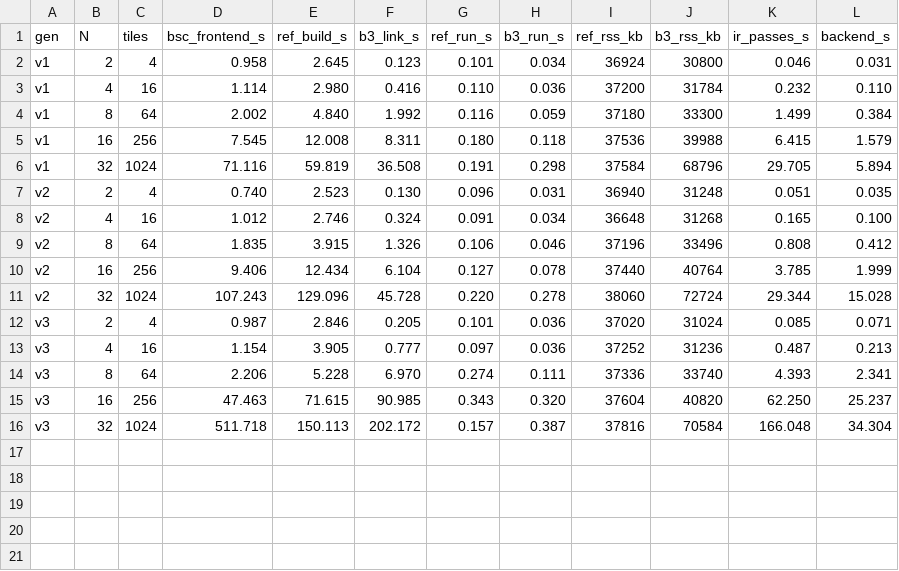
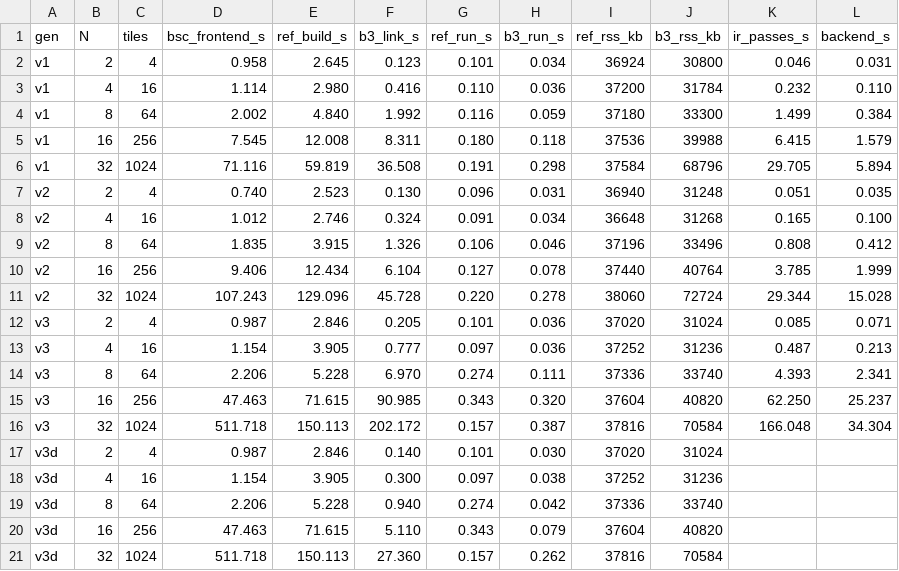
Before and after one commit to nanavati/bsc, a CSV file: src/bluesim3/bench/grid/results.csv, drawn as a sheet.

```diff
--- a/src/bluesim3/bench/grid/results.csv
+++ b/src/bluesim3/bench/grid/results.csv
@@ -16 +16,6 @@ v3,16,256,47.463,71.615,90.985,0.343,0.320,37604,40820,62.250,25.237
 v3,32,1024,511.718,150.113,202.172,0.157,0.387,37816,70584,166.048,34.304
+v3d,2,4,0.987,2.846,0.140,0.101,0.030,37020,31024,,
+v3d,4,16,1.154,3.905,0.300,0.097,0.038,37252,31236,,
+v3d,8,64,2.206,5.228,0.940,0.274,0.042,37336,33740,,
+v3d,16,256,47.463,71.615,5.110,0.343,0.079,37604,40820,,
+v3d,32,1024,511.718,150.113,27.360,0.157,0.262,37816,70584,,
```
Also changed, not shown: 3 other files.
